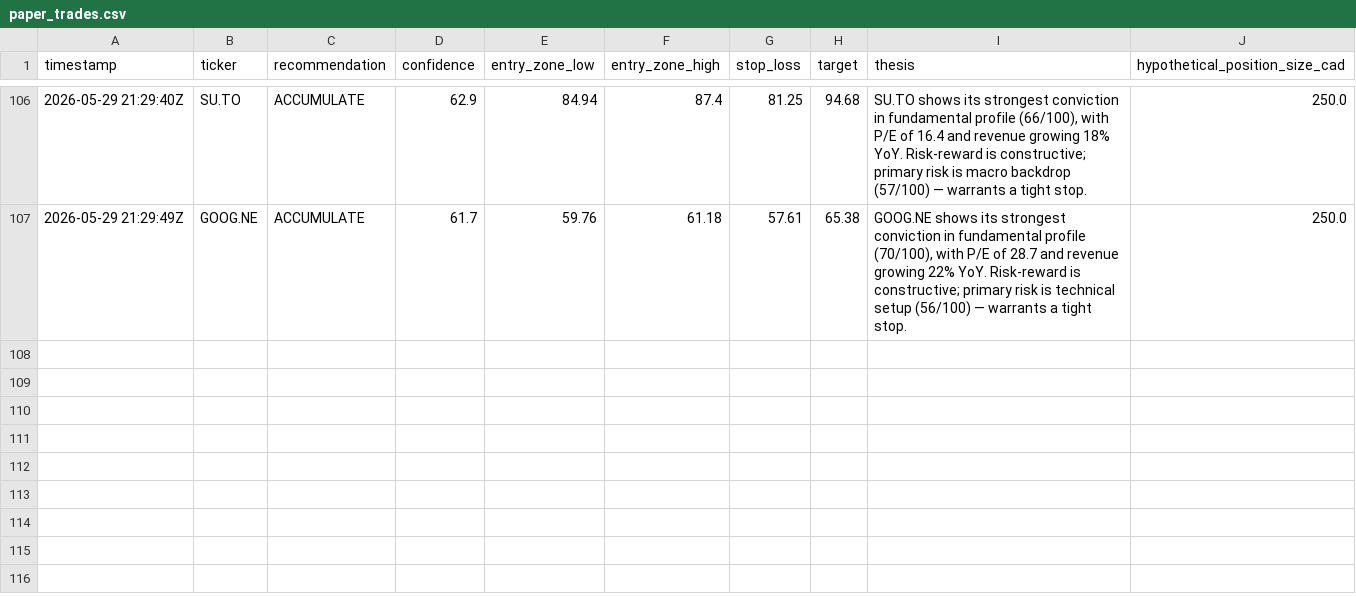
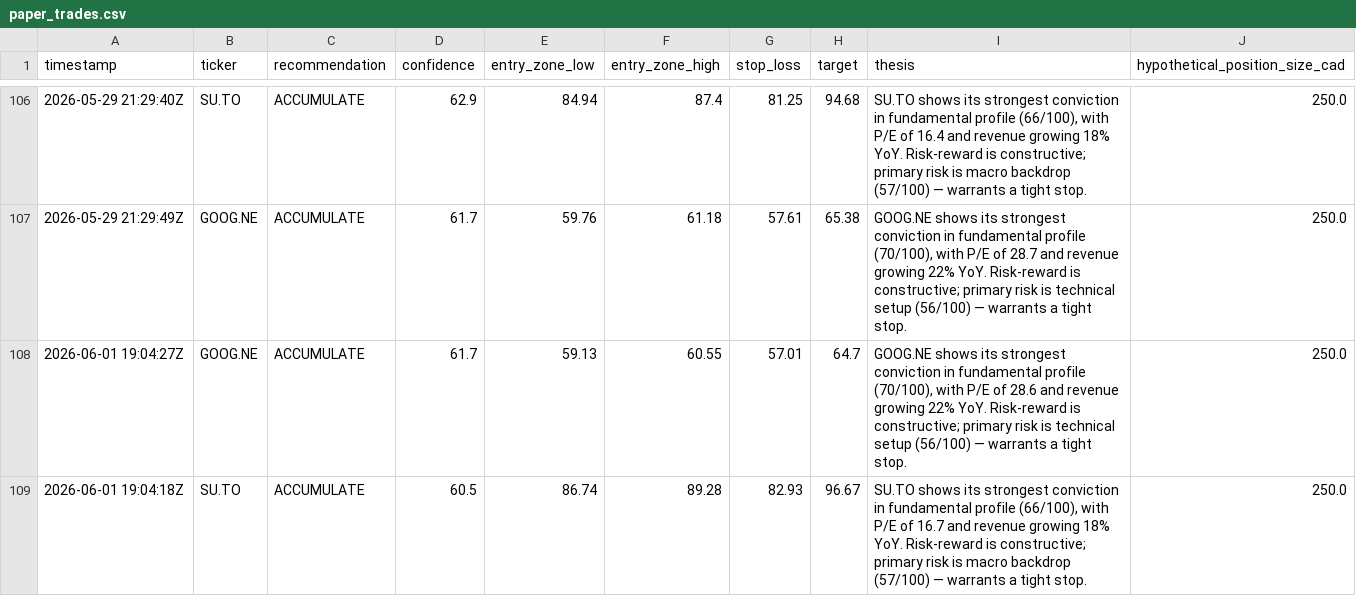
Before and after one commit to Siddharth2205/sterling-agent, a CSV file: data/paper_trades.csv, drawn as a sheet; only a part is shown, gaps mark what is left out; the diff names each change by its address in the sheet, - before the commit and + after, or states it on an @@ line.

```diff
--- a/data/paper_trades.csv
+++ b/data/paper_trades.csv
+row 108: 2026-06-01 19:04:27Z | GOOG.NE | ACCUMULATE | 61.7 | 59.13 | 60.55 | 57.01 | 64.7 | GOOG.NE shows its strongest conviction in fundamental profile (70/100), with P/E of 28.6 and revenue growing 22% YoY. Risk-reward is constructive; primary risk is technical setup (56/100) — warrants a tight stop. | 250.0
+row 109: 2026-06-01 19:04:18Z | SU.TO | ACCUMULATE | 60.5 | 86.74 | 89.28 | 82.93 | 96.67 | SU.TO shows its strongest conviction in fundamental profile (66/100), with P/E of 16.7 and revenue growing 18% YoY. Risk-reward is constructive; primary risk is macro backdrop (57/100) — warrants a tight stop. | 250.0
```
